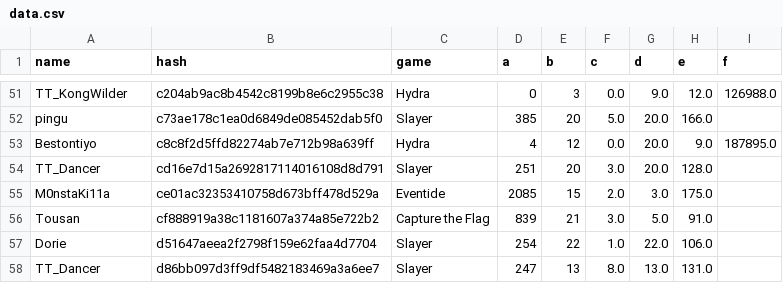
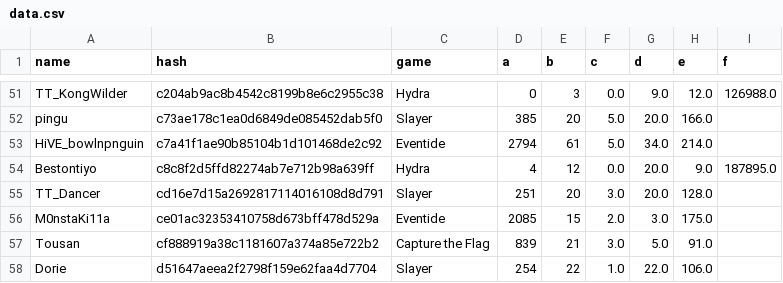
Before and after one commit to catalystblack/catalystblack.github.io, a CSV file: csv/data.csv, drawn as a sheet; only a part is shown, gaps mark what is left out; the shorter side is filled out with more unchanged rows; the diff names each change by its address in the sheet, - before the commit and + after, or states it on an @@ line.

Commit message:
data upload

```diff
--- a/csv/data.csv
+++ b/csv/data.csv
+row 53: HiVE_bowlnpnguin | c7a41f1ae90b85104b1d101468de2c92 | Eventide | 2794 | 61 | 5.0 | 34.0 | 214.0
```
Also changed, not shown: csv/eventide/kills.csv, csv/eventide/score.csv, 2 other files.
